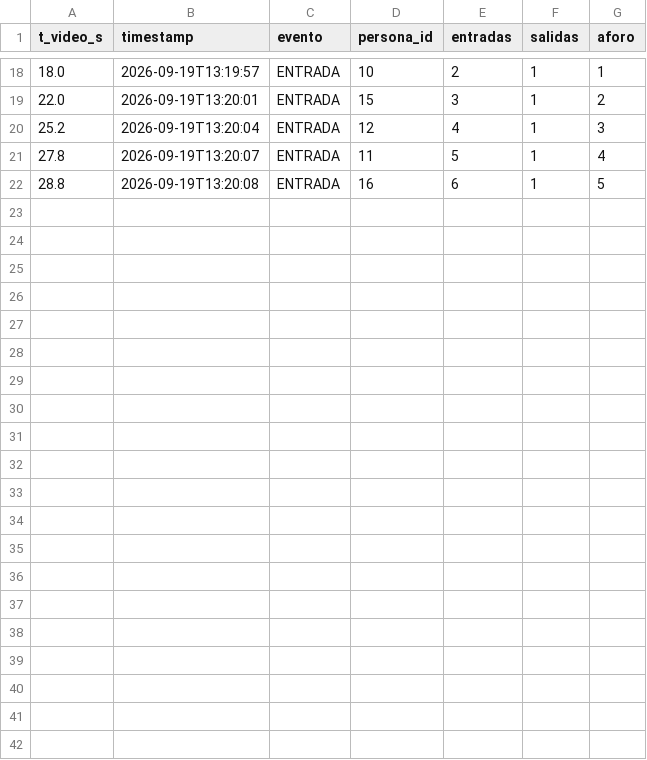
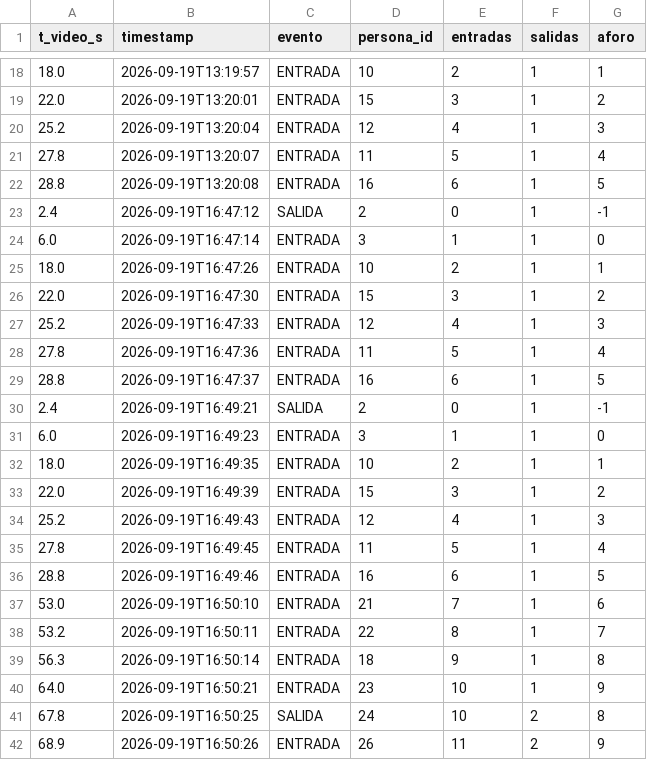
Before and after one commit to capo2786/ejercicios-python, a CSV file: 01-contador-personas/conteo.csv, drawn as a sheet; only a part is shown, gaps mark what is left out.

```diff
--- a/01-contador-personas/conteo.csv
+++ b/01-contador-personas/conteo.csv
@@ -22 +22,21 @@ t_video_s,timestamp,evento,persona_id,entradas,salidas,aforo
 28.8,2026-09-19T13:20:08,ENTRADA,16,6,1,5
+2.4,2026-09-19T16:47:12,SALIDA,2,0,1,-1
+6.0,2026-09-19T16:47:14,ENTRADA,3,1,1,0
+18.0,2026-09-19T16:47:26,ENTRADA,10,2,1,1
+22.0,2026-09-19T16:47:30,ENTRADA,15,3,1,2
+25.2,2026-09-19T16:47:33,ENTRADA,12,4,1,3
+27.8,2026-09-19T16:47:36,ENTRADA,11,5,1,4
+28.8,2026-09-19T16:47:37,ENTRADA,16,6,1,5
+2.4,2026-09-19T16:49:21,SALIDA,2,0,1,-1
+6.0,2026-09-19T16:49:23,ENTRADA,3,1,1,0
+18.0,2026-09-19T16:49:35,ENTRADA,10,2,1,1
+22.0,2026-09-19T16:49:39,ENTRADA,15,3,1,2
+25.2,2026-09-19T16:49:43,ENTRADA,12,4,1,3
+27.8,2026-09-19T16:49:45,ENTRADA,11,5,1,4
+28.8,2026-09-19T16:49:46,ENTRADA,16,6,1,5
+53.0,2026-09-19T16:50:10,ENTRADA,21,7,1,6
+53.2,2026-09-19T16:50:11,ENTRADA,22,8,1,7
+56.3,2026-09-19T16:50:14,ENTRADA,18,9,1,8
+64.0,2026-09-19T16:50:21,ENTRADA,23,10,1,9
+67.8,2026-09-19T16:50:25,SALIDA,24,10,2,8
+68.9,2026-09-19T16:50:26,ENTRADA,26,11,2,9
```
Also changed, not shown: 01-contador-personas/ocupacion.csv, 1 other file.
